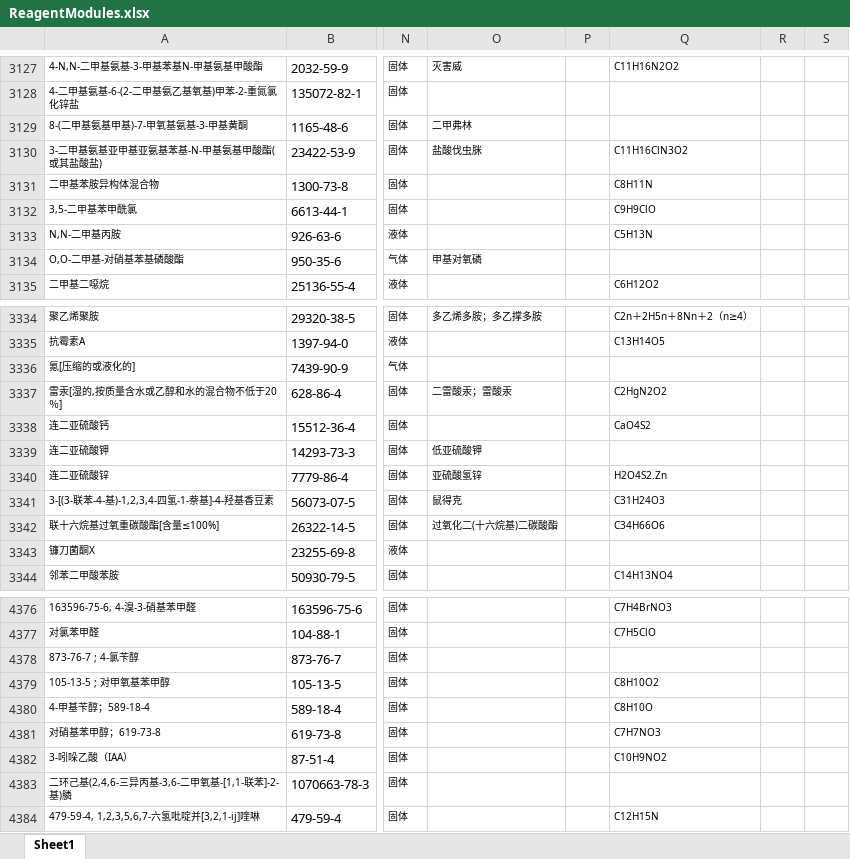
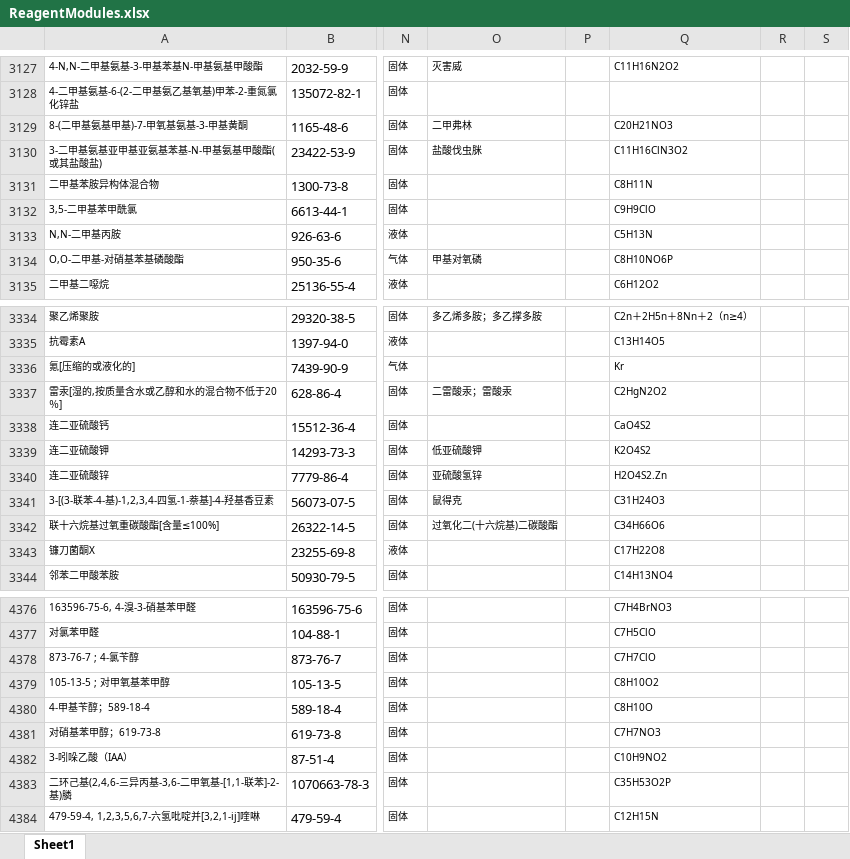
Before and after one commit to chicc4923/CAS2formula, an Excel workbook: ReagentModules.xlsx, sheet Sheet1, drawn as a sheet; only a part is shown, gaps mark what is left out; values as stored, in another font and other column widths than the file's, no borders; the diff covers the shown part only; the diff names each change by its address in the sheet, - before the commit and + after, or states it on an @@ line.

```diff
--- a/ReagentModules.xlsx (sheet Sheet1)
+++ b/ReagentModules.xlsx (sheet Sheet1)
-Q3129: (empty)
+Q3129: C20H21NO3
-Q3134: (empty)
+Q3134: C8H10NO6P
-Q3336: (empty)
+Q3336: Kr
-Q3339: (empty)
+Q3339: K2O4S2
-Q3343: (empty)
+Q3343: C17H22O8
-Q4378: (empty)
+Q4378: C7H7ClO
-Q4383: (empty)
+Q4383: C35H53O2P
```
Also changed, not shown: 108 edited cells elsewhere in this sheet, 3 other files.
